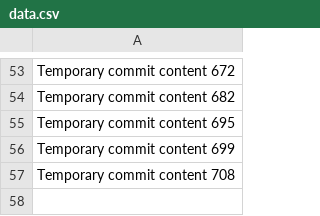
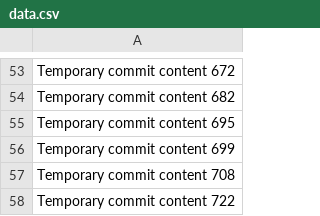
Before and after one commit to codedprocessing/fog, a CSV file: edt/data.csv, drawn as a sheet; only a part is shown, gaps mark what is left out; the diff names each change by its address in the sheet, - before the commit and + after, or states it on an @@ line.

```diff
--- a/edt/data.csv
+++ b/edt/data.csv
+row 58: Temporary commit content 722
```
